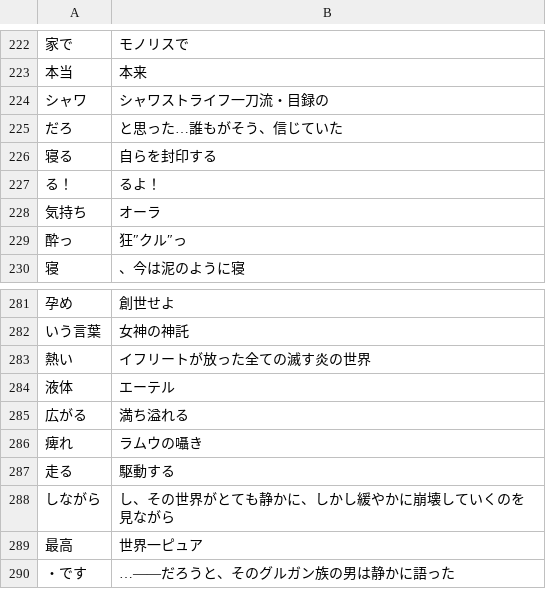
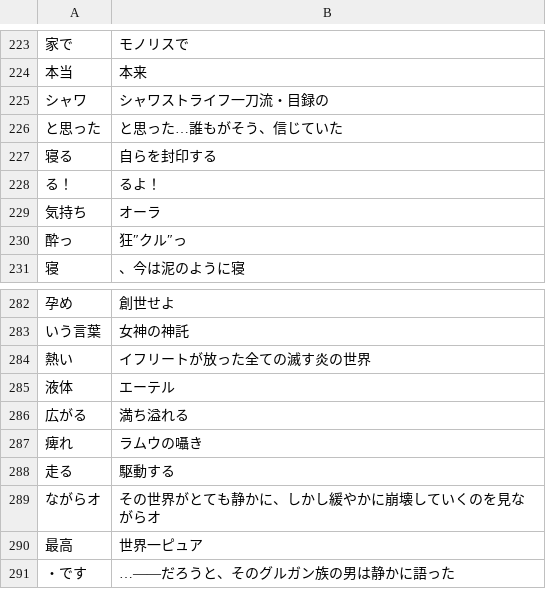
Before and after one commit to CataArt/Umni, a CSV file: 011_ikakoro.csv, drawn as a sheet; only a part is shown, gaps mark what is left out; addresses are those after the commit; the diff covers the shown part only; the diff names each change by its address in the sheet, - before the commit and + after, or states it on an @@ line.

```diff
--- a/011_ikakoro.csv
+++ b/011_ikakoro.csv
-A226: だろ
+A226: と思った
-A289: しながら
+A289: ながらオ
-B289: し、その世界がとても静かに、しかし緩やかに崩壊していくのを見ながら
+B289: その世界がとても静かに、しかし緩やかに崩壊していくのを見ながらオ
```
Also changed, not shown: 4 added rows, 3 removed rows and 14 edited cells elsewhere in this file.
